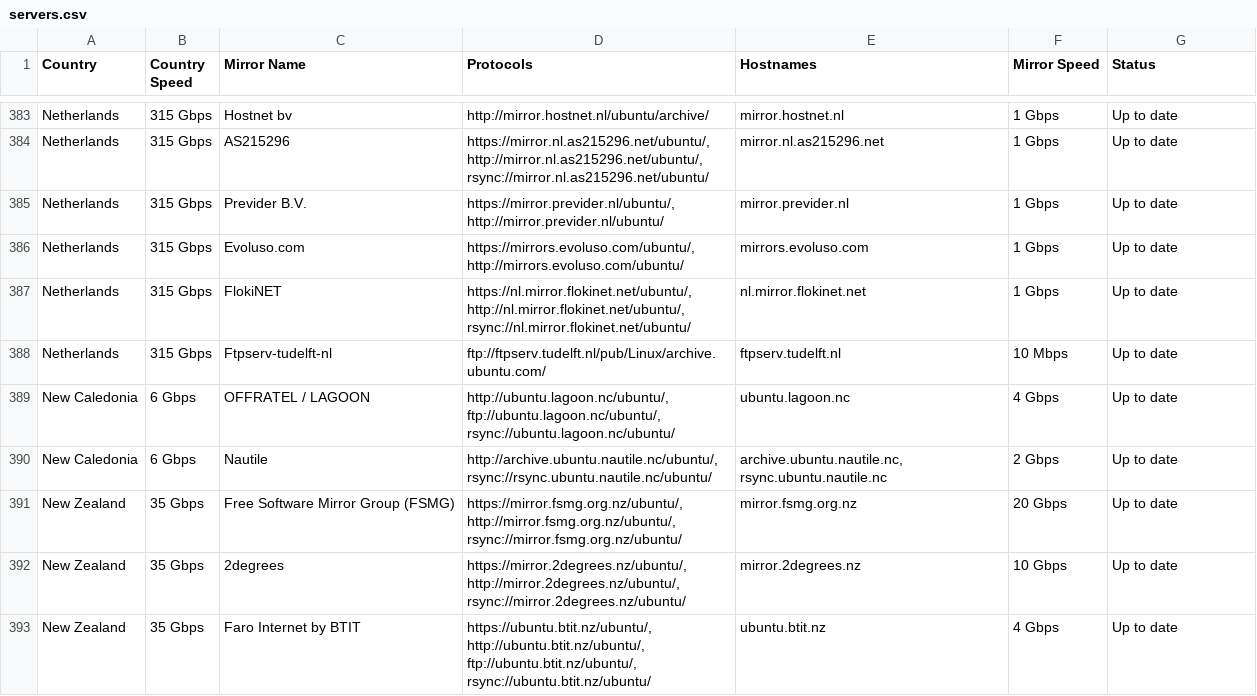
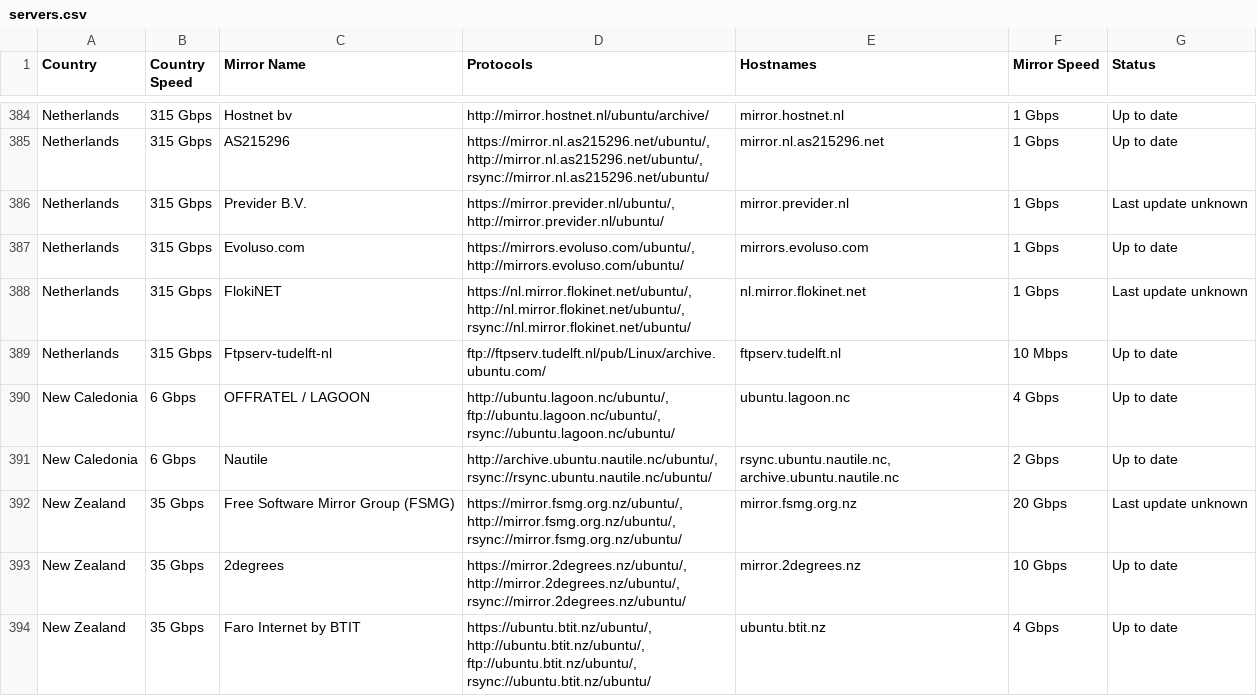
Before and after one commit to crazyuploader/Ubuntu-Mirrors-Scraper, a CSV file: data/mirrors/archive/servers.csv, drawn as a sheet; only a part is shown, gaps mark what is left out; the diff covers the shown part only.

```diff
--- a/data/mirrors/archive/servers.csv
+++ b/data/mirrors/archive/servers.csv
@@ -384,9 +385,9 @@ Netherlands,315 Gbps,Hostnet bv,http://mirror.hostnet.nl/ubuntu/archive/,mirror.
 Netherlands,315 Gbps,AS215296,"https://mirror.nl.as215296.net/ubuntu/, http://mirror.nl.as215296.net/ubuntu/, rsync://mirror.nl.as215296.net/ubuntu/",mirror.nl.as215296.net,1 Gbps,Up to date
-Netherlands,315 Gbps,Previder B.V.,"https://mirror.previder.nl/ubuntu/, http://mirror.previder.nl/ubuntu/",mirror.previder.nl,1 Gbps,Up to date
+Netherlands,315 Gbps,Previder B.V.,"https://mirror.previder.nl/ubuntu/, http://mirror.previder.nl/ubuntu/",mirror.previder.nl,1 Gbps,Last update unknown
 Netherlands,315 Gbps,Evoluso.com,"https://mirrors.evoluso.com/ubuntu/, http://mirrors.evoluso.com/ubuntu/",mirrors.evoluso.com,1 Gbps,Up to date
-Netherlands,315 Gbps,FlokiNET,"https://nl.mirror.flokinet.net/ubuntu/, http://nl.mirror.flokinet.net/ubuntu/, rsync://nl.mirror.flokinet.net/ubuntu/",nl.mirror.flokinet.net,1 Gbps,Up to date
+Netherlands,315 Gbps,FlokiNET,"https://nl.mirror.flokinet.net/ubuntu/, http://nl.mirror.flokinet.net/ubuntu/, rsync://nl.mirror.flokinet.net/ubuntu/",nl.mirror.flokinet.net,1 Gbps,Last update unknown
 Netherlands,315 Gbps,Ftpserv-tudelft-nl,ftp://ftpserv.tudelft.nl/pub/Linux/archive.ubuntu.com/,ftpserv.tudelft.nl,10 Mbps,Up to date
 New Caledonia,6 Gbps,OFFRATEL / LAGOON,"http://ubuntu.lagoon.nc/ubuntu/, ftp://ubuntu.lagoon.nc/ubuntu/, rsync://ubuntu.lagoon.nc/ubuntu/",ubuntu.lagoon.nc,4 Gbps,Up to date
-New Caledonia,6 Gbps,Nautile,"http://archive.ubuntu.nautile.nc/ubuntu/, rsync://rsync.ubuntu.nautile.nc/ubuntu/","archive.ubuntu.nautile.nc, rsync.ubuntu.nautile.nc",2 Gbps,Up to date
-New Zealand,35 Gbps,Free Software Mirror Group (FSMG),"https://mirror.fsmg.org.nz/ubuntu/, http://mirror.fsmg.org.nz/ubuntu/, rsync://mirror.fsmg.org.nz/ubuntu/",mirror.fsmg.org.nz,20 Gbps,Up to date
+New Caledonia,6 Gbps,Nautile,"http://archive.ubuntu.nautile.nc/ubuntu/, rsync://rsync.ubuntu.nautile.nc/ubuntu/","rsync.ubuntu.nautile.nc, archive.ubuntu.nautile.nc",2 Gbps,Up to date
+New Zealand,35 Gbps,Free Software Mirror Group (FSMG),"https://mirror.fsmg.org.nz/ubuntu/, http://mirror.fsmg.org.nz/ubuntu/, rsync://mirror.fsmg.org.nz/ubuntu/",mirror.fsmg.org.nz,20 Gbps,Last update unknown
 New Zealand,35 Gbps,2degrees,"https://mirror.2degrees.nz/ubuntu/, http://mirror.2degrees.nz/ubuntu/, rsync://mirror.2degrees.nz/ubuntu/",mirror.2degrees.nz,10 Gbps,Up to date
```
Also changed, not shown: 3 added rows and 146 edited cells elsewhere in this file, 5 other files.
